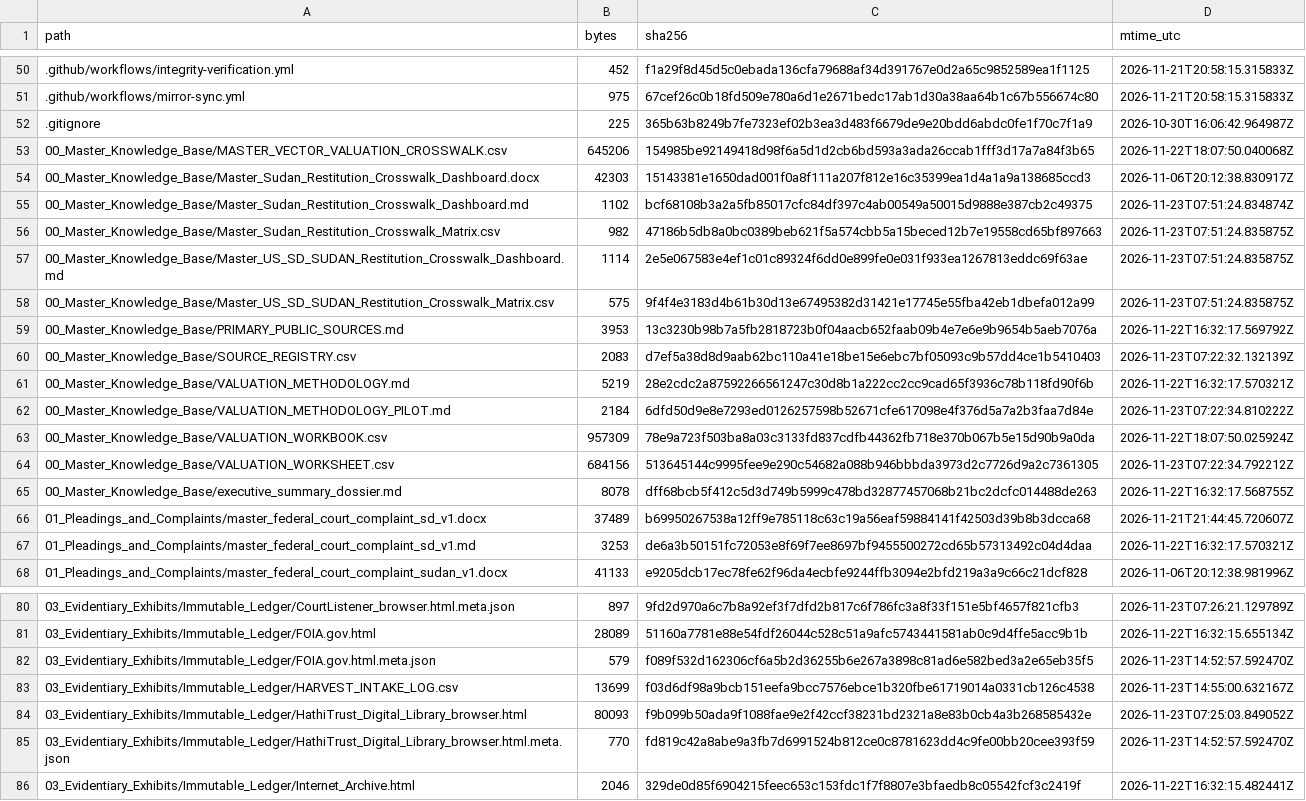
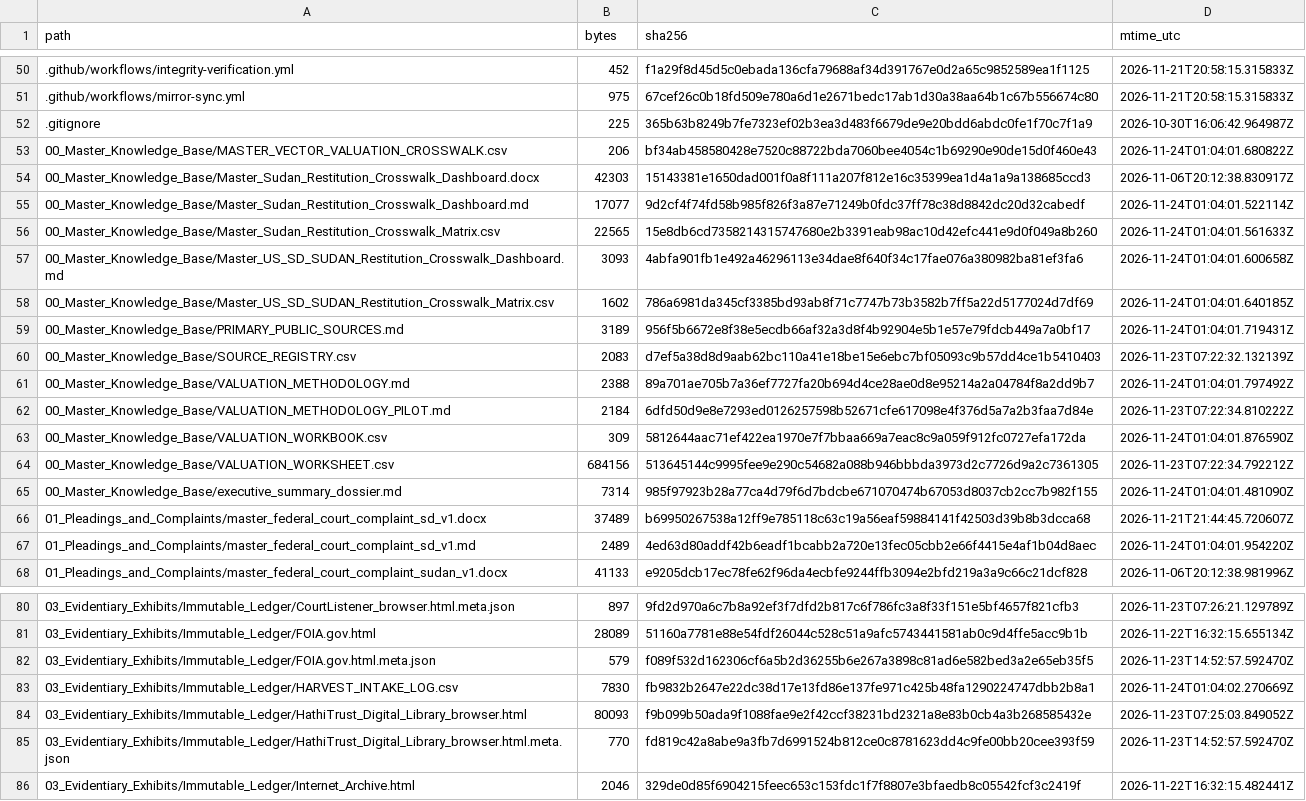
Before and after one commit to GlobalRestitutionAlliance/africa-us-sd-sudan-master-litigation, a CSV file: 99_Archives_and_Manifests/MANIFEST_SHA256.csv, drawn as a sheet; only a part is shown, gaps mark what is left out; the diff covers the shown part only.

```diff
--- a/99_Archives_and_Manifests/MANIFEST_SHA256.csv
+++ b/99_Archives_and_Manifests/MANIFEST_SHA256.csv
@@ -52,17 +52,17 @@ path,bytes,sha256,mtime_utc
 .gitignore,225,365b63b8249b7fe7323ef02b3ea3d483f6679de9e20bdd6abdc0fe1f70c7f1a9,2026-10-30T16:06:42.964987Z
-00_Master_Knowledge_Base/MASTER_VECTOR_VALUATION_CROSSWALK.csv,645206,154985be92149418d98f6a5d1d2cb6bd593a3ada26ccab1fff3d17a7a84f3b65,2026-11-22T18:07:50.040068Z
+00_Master_Knowledge_Base/MASTER_VECTOR_VALUATION_CROSSWALK.csv,206,bf34ab458580428e7520c88722bda7060bee4054c1b69290e90de15d0f460e43,2026-11-24T01:04:01.680822Z
 00_Master_Knowledge_Base/Master_Sudan_Restitution_Crosswalk_Dashboard.docx,42303,15143381e1650dad001f0a8f111a207f812e16c35399ea1d4a1a9a138685ccd3,2026-11-06T20:12:38.830917Z
-00_Master_Knowledge_Base/Master_Sudan_Restitution_Crosswalk_Dashboard.md,1102,bcf68108b3a2a5fb85017cfc84df397c4ab00549a50015d9888e387cb2c49375,2026-11-23T07:51:24.834874Z
-00_Master_Knowledge_Base/Master_Sudan_Restitution_Crosswalk_Matrix.csv,982,47186b5db8a0bc0389beb621f5a574cbb5a15beced12b7e19558cd65bf897663,2026-11-23T07:51:24.835875Z
-00_Master_Knowledge_Base/Master_US_SD_SUDAN_Restitution_Crosswalk_Dashboard.md,1114,2e5e067583e4ef1c01c89324f6dd0e899fe0e031f933ea1267813eddc69f63ae,2026-11-23T07:51:24.835875Z
-00_Master_Knowledge_Base/Master_US_SD_SUDAN_Restitution_Crosswalk_Matrix.csv,575,9f4f4e3183d4b61b30d13e67495382d31421e17745e55fba42eb1dbefa012a99,2026-11-23T07:51:24.835875Z
-00_Master_Knowledge_Base/PRIMARY_PUBLIC_SOURCES.md,3953,13c3230b98b7a5fb2818723b0f04aacb652faab09b4e7e6e9b9654b5aeb7076a,2026-11-22T16:32:17.569792Z
+00_Master_Knowledge_Base/Master_Sudan_Restitution_Crosswalk_Dashboard.md,17077,9d2cf4f74fd58b985f826f3a87e71249b0fdc37ff78c38d8842dc20d32cabedf,2026-11-24T01:04:01.522114Z
+00_Master_Knowledge_Base/Master_Sudan_Restitution_Crosswalk_Matrix.csv,22565,15e8db6cd7358214315747680e2b3391eab98ac10d42efc441e9d0f049a8b260,2026-11-24T01:04:01.561633Z
+00_Master_Knowledge_Base/Master_US_SD_SUDAN_Restitution_Crosswalk_Dashboard.md,3093,4abfa901fb1e492a46296113e34dae8f640f34c17fae076a380982ba81ef3fa6,2026-11-24T01:04:01.600658Z
+00_Master_Knowledge_Base/Master_US_SD_SUDAN_Restitution_Crosswalk_Matrix.csv,1602,786a6981da345cf3385bd93ab8f71c7747b73b3582b7ff5a22d5177024d7df69,2026-11-24T01:04:01.640185Z
+00_Master_Knowledge_Base/PRIMARY_PUBLIC_SOURCES.md,3189,956f5b6672e8f38e5ecdb66af32a3d8f4b92904e5b1e57e79fdcb449a7a0bf17,2026-11-24T01:04:01.719431Z
 00_Master_Knowledge_Base/SOURCE_REGISTRY.csv,2083,d7ef5a38d8d9aab62bc110a41e18be15e6ebc7bf05093c9b57dd4ce1b5410403,2026-11-23T07:22:32.132139Z
-00_Master_Knowledge_Base/VALUATION_METHODOLOGY.md,5219,28e2cdc2a87592266561247c30d8b1a222cc2cc9cad65f3936c78b118fd90f6b,2026-11-22T16:32:17.570321Z
+00_Master_Knowledge_Base/VALUATION_METHODOLOGY.md,2388,89a701ae705b7a36ef7727fa20b694d4ce28ae0d8e95214a2a04784f8a2dd9b7,2026-11-24T01:04:01.797492Z
 00_Master_Knowledge_Base/VALUATION_METHODOLOGY_PILOT.md,2184,6dfd50d9e8e7293ed0126257598b52671cfe617098e4f376d5a7a2b3faa7d84e,2026-11-23T07:22:34.810222Z
-00_Master_Knowledge_Base/VALUATION_WORKBOOK.csv,957309,78e9a723f503ba8a03c3133fd837cdfb44362fb718e370b067b5e15d90b9a0da,2026-11-22T18:07:50.025924Z
+00_Master_Knowledge_Base/VALUATION_WORKBOOK.csv,309,5812644aac71ef422ea1970e7f7bbaa669a7eac8c9a059f912fc0727efa172da,2026-11-24T01:04:01.876590Z
 00_Master_Knowledge_Base/VALUATION_WORKSHEET.csv,684156,513645144c9995fee9e290c54682a088b946bbbda3973d2c7726d9a2c7361305,2026-11-23T07:22:34.792212Z
-00_Master_Knowledge_Base/executive_summary_dossier.md,8078,dff68bcb5f412c5d3d749b5999c478bd32877457068b21bc2dcfc014488de263,2026-11-22T16:32:17.568755Z
+00_Master_Knowledge_Base/executive_summary_dossier.md,7314,985f97923b28a77ca4d79f6d7bdcbe671070474b67053d8037cb2cc7b982f155,2026-11-24T01:04:01.481090Z
 01_Pleadings_and_Complaints/master_federal_court_complaint_sd_v1.docx,37489,b69950267538a12ff9e785118c63c19a56eaf59884141f42503d39b8b3dcca68,2026-11-21T21:44:45.720607Z
-01_Pleadings_and_Complaints/master_federal_court_complaint_sd_v1.md,3253,de6a3b50151fc72053e8f69f7ee8697bf9455500272cd65b57313492c04d4daa,2026-11-22T16:32:17.570321Z
+01_Pleadings_and_Complaints/master_federal_court_complaint_sd_v1.md,2489,4ed63d80addf42b6eadf1bcabb2a720e13fec05cbb2e66f4415e4af1b04d8aec,2026-11-24T01:04:01.954220Z
 01_Pleadings_and_Complaints/master_federal_court_complaint_sudan_v1.docx,41133,e9205dcb17ec78fe62f96da4ecbfe9244ffb3094e2bfd219a3a9c66c21dcf828,2026-11-06T20:12:38.981996Z
@@ -82,3 +82,3 @@ path,bytes,sha256,mtime_utc
 03_Evidentiary_Exhibits/Immutable_Ledger/FOIA.gov.html.meta.json,579,f089f532d162306cf6a5b2d36255b6e267a3898c81ad6e582bed3a2e65eb35f5,2026-11-23T14:52:57.592470Z
-03_Evidentiary_Exhibits/Immutable_Ledger/HARVEST_INTAKE_LOG.csv,13699,f03d6df98a9bcb151eefa9bcc7576ebce1b320fbe61719014a0331cb126c4538,2026-11-23T14:55:00.632167Z
+03_Evidentiary_Exhibits/Immutable_Ledger/HARVEST_INTAKE_LOG.csv,7830,fb9832b2647e22dc38d17e13fd86e137fe971c425b48fa1290224747dbb2b8a1,2026-11-24T01:04:02.270669Z
 03_Evidentiary_Exhibits/Immutable_Ledger/HathiTrust_Digital_Library_browser.html,80093,f9b099b50ada9f1088fae9e2f42ccf38231bd2321a8e83b0cb4a3b268585432e,2026-11-23T07:25:03.849052Z
```
Also changed, not shown: 63 edited cells elsewhere in this file, 00_Master_Knowledge_Base/Master_US_SD_SUDAN_Restitution_Crosswalk_Matrix.csv, 03_Evidentiary_Exhibits/Immutable_Ledger/HARVEST_INTAKE_LOG.csv, 30 other files.
